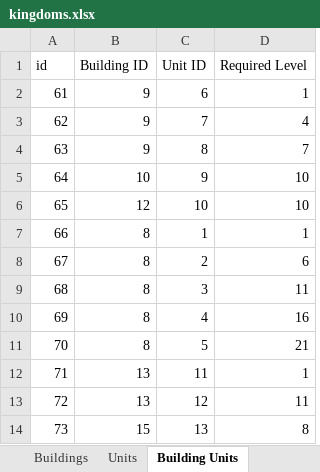
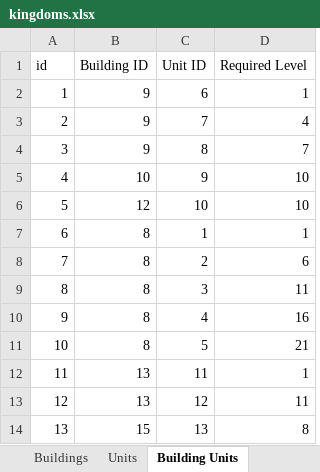
Before and after one commit to AdamKyle/flare, an Excel workbook: resources/data-imports/Kingdoms/kingdoms.xlsx, sheet Building Units, drawn as a sheet; values as stored, in another font and other column widths than the file's, no borders; the diff names each change by its address in the sheet, - before the commit and + after, or states it on an @@ line.

```diff
--- a/resources/data-imports/Kingdoms/kingdoms.xlsx (sheet Building Units)
+++ b/resources/data-imports/Kingdoms/kingdoms.xlsx (sheet Building Units)
-A2 (id): 61
+A2 (id): 1
-A3 (id): 62
+A3 (id): 2
-A4 (id): 63
+A4 (id): 3
-A5 (id): 64
+A5 (id): 4
-A6 (id): 65
+A6 (id): 5
-A7 (id): 66
+A7 (id): 6
-A8 (id): 67
+A8 (id): 7
-A9 (id): 68
+A9 (id): 8
-A10 (id): 69
+A10 (id): 9
-A11 (id): 70
+A11 (id): 10
-A12 (id): 71
+A12 (id): 11
-A13 (id): 72
+A13 (id): 12
-A14 (id): 73
+A14 (id): 13
```
Also changed, not shown: resources/data-imports/Admin Section/guide_quests.xlsx, 11 other files.
